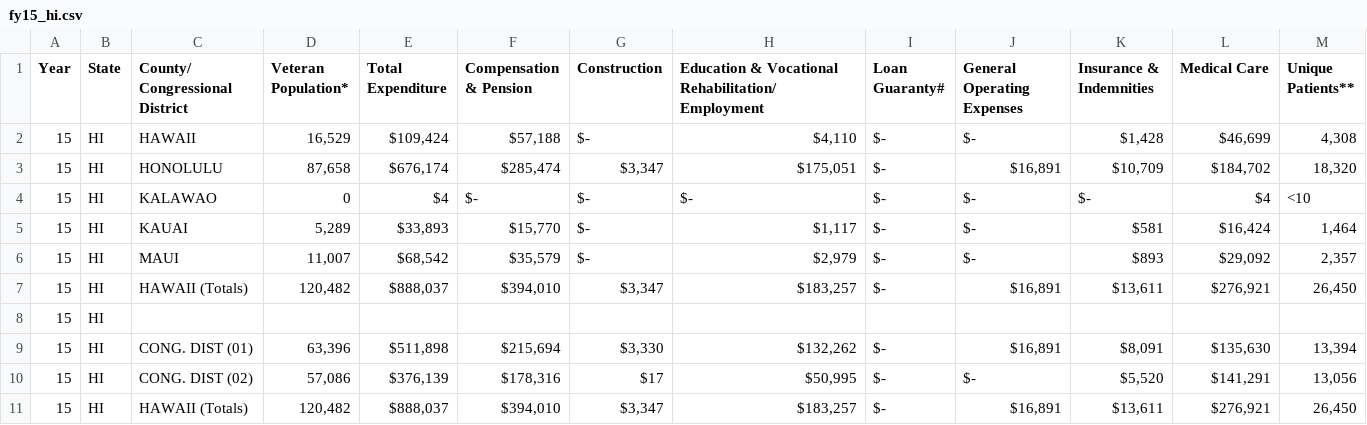
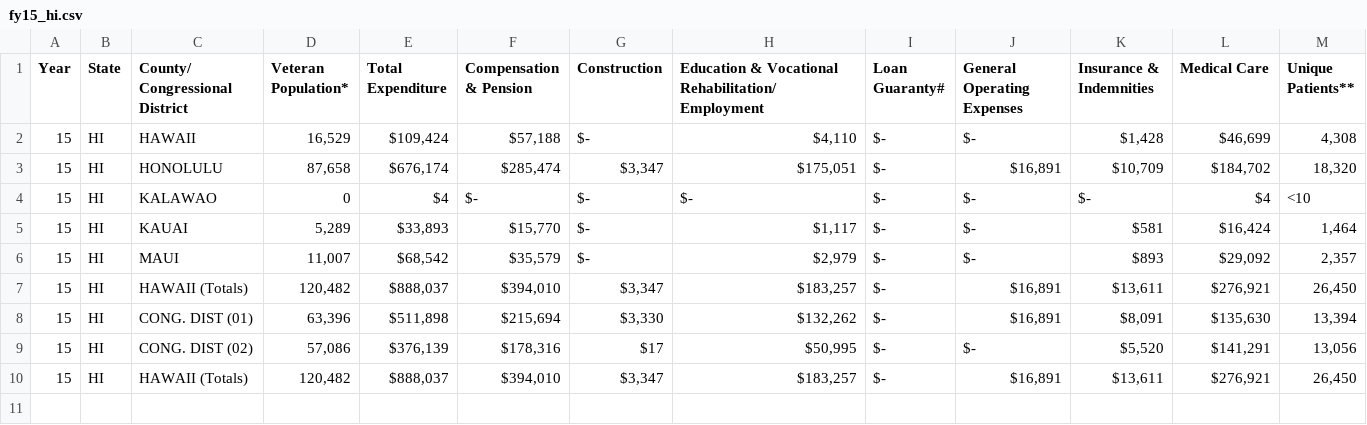
Before and after one commit to shha5648/DM_VA_DATA, a CSV file: fy15_hi.csv, drawn as a sheet.

```diff
--- a/fy15_hi.csv
+++ b/fy15_hi.csv
@@ -7,3 +7,2 @@ Year,State,County/ Congressional District,Veteran Population*,Total Expenditure,
 15,HI,HAWAII (Totals),"120,482","$888,037 ","$394,010 ","$3,347 ","$183,257 ", $- ,"$16,891 ","$13,611 ","$276,921 ","26,450"
-15,HI,,,,,,,,,,,
 15,HI,CONG. DIST (01),"63,396","$511,898 ","$215,694 ","$3,330 ","$132,262 ", $- ,"$16,891 ","$8,091 ","$135,630 ","13,394"
```
Also changed, not shown: fy14_sd.csv, 5 other files.
